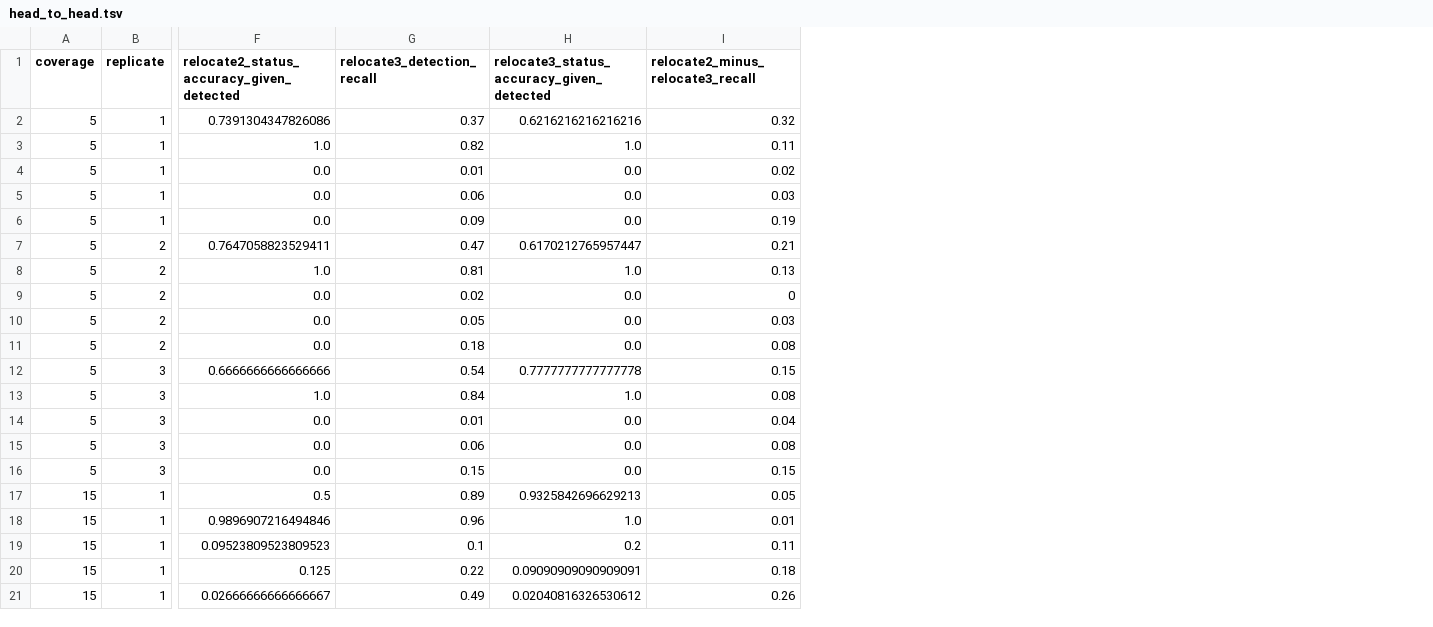
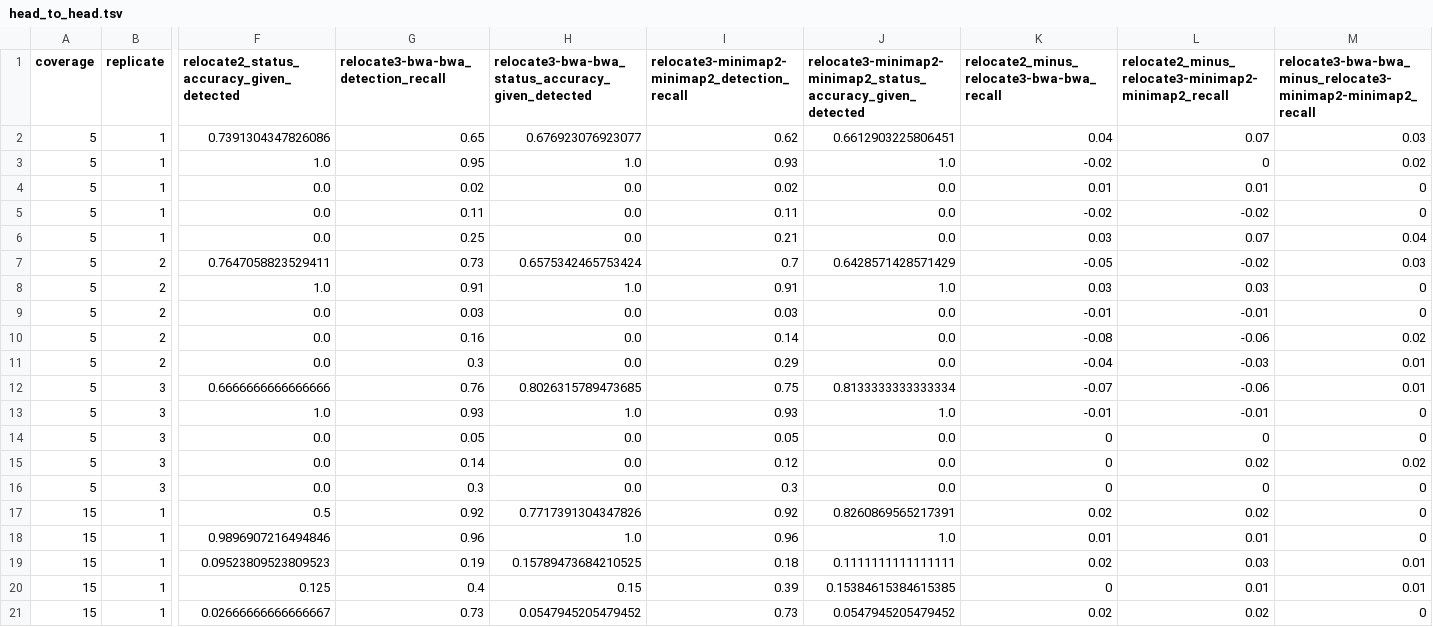
Before and after one commit to nfmathieu94/relocate-benchmark, a TSV file: reports/head_to_head.tsv, drawn as a sheet; only a part is shown, gaps mark what is left out; removed rows and columns are numbered as before the commit, all else as after; the diff covers the shown part only; the diff names each change by its address in the sheet, - before the commit and + after, or states it on an @@ line.

```diff
--- a/reports/head_to_head.tsv
+++ b/reports/head_to_head.tsv
-column I (relocate2_minus_relocate3_recall), rows 2-21: 0.32 | 0.11 | 0.02 | 0.03 | 0.19 | 0.21 | 0.13 | 0 | 0.03 | 0.08 | 0.15 | 0.08 | 0.04 | 0.08 | 0.15 | 0.05 | 0.01 | 0.11 | 0.18 | 0.26
+column I, rows 1-21: relocate3-minimap2-minimap2_detection_recall | 0.62 | 0.93 | 0.02 | 0.11 | 0.21 | 0.7 | 0.91 | 0.03 | 0.14 | 0.29 | 0.75 | 0.93 | 0.05 | 0.12 | 0.3 | 0.92 | 0.96 | 0.18 | 0.39 | 0.73
+column J, rows 1-21: relocate3-minimap2-minimap2_status_accuracy_given_detected | 0.6612903225806451 | 1.0 | 0.0 | 0.0 | 0.0 | 0.6428571428571429 | 1.0 | 0.0 | 0.0 | 0.0 | 0.8133333333333334 | 1.0 | 0.0 | 0.0 | 0.0 | 0.8260869565217391 | 1.0 | 0.1111111111111111 | 0.15384615384615385 | 0.0547945205479452
+column K, rows 1-21: relocate2_minus_relocate3-bwa-bwa_recall | 0.04 | -0.02 | 0.01 | -0.02 | 0.03 | -0.05 | 0.03 | -0.01 | -0.08 | -0.04 | -0.07 | -0.01 | 0 | 0 | 0 | 0.02 | 0.01 | 0.02 | 0 | 0.02
+column L, rows 1-21: relocate2_minus_relocate3-minimap2-minimap2_recall | 0.07 | 0 | 0.01 | -0.02 | 0.07 | -0.02 | 0.03 | -0.01 | -0.06 | -0.03 | -0.06 | -0.01 | 0 | 0.02 | 0 | 0.02 | 0.01 | 0.03 | 0.01 | 0.02
+column M, rows 1-21: relocate3-bwa-bwa_minus_relocate3-minimap2-minimap2_recall | 0.03 | 0.02 | 0 | 0 | 0.04 | 0.03 | 0 | 0 | 0.02 | 0.01 | 0.01 | 0 | 0 | 0.02 | 0 | 0 | 0 | 0.01 | 0.01 | 0
-G1: relocate3_detection_recall
+G1: relocate3-bwa-bwa_detection_recall
-H1: relocate3_status_accuracy_given_detected
+H1: relocate3-bwa-bwa_status_accuracy_given_detected
-G2: 0.37
+G2: 0.65
-H2: 0.6216216216216216
+H2: 0.676923076923077
-G3: 0.82
+G3: 0.95
-G4: 0.01
+G4: 0.02
-G5: 0.06
+G5: 0.11
-G6: 0.09
+G6: 0.25
-G7: 0.47
+G7: 0.73
-H7: 0.6170212765957447
+H7: 0.6575342465753424
-G8: 0.81
+G8: 0.91
-G9: 0.02
+G9: 0.03
-G10: 0.05
+G10: 0.16
-G11: 0.18
+G11: 0.3
-G12: 0.54
+G12: 0.76
-H12: 0.7777777777777778
+H12: 0.8026315789473685
-G13: 0.84
+G13: 0.93
-G14: 0.01
+G14: 0.05
-G15: 0.06
+G15: 0.14
-G16: 0.15
+G16: 0.3
-G17: 0.89
+G17: 0.92
-H17: 0.9325842696629213
+H17: 0.7717391304347826
-G19: 0.1
+G19: 0.19
-H19: 0.2
+H19: 0.15789473684210525
-G20: 0.22
+G20: 0.4
-H20: 0.09090909090909091
+H20: 0.15
-G21: 0.49
+G21: 0.73
-H21: 0.02040816326530612
+H21: 0.0547945205479452
```
Also changed, not shown: 41 edited cells elsewhere in this file, reports/correctness.tsv, reports/precision.tsv, 2 other files.
